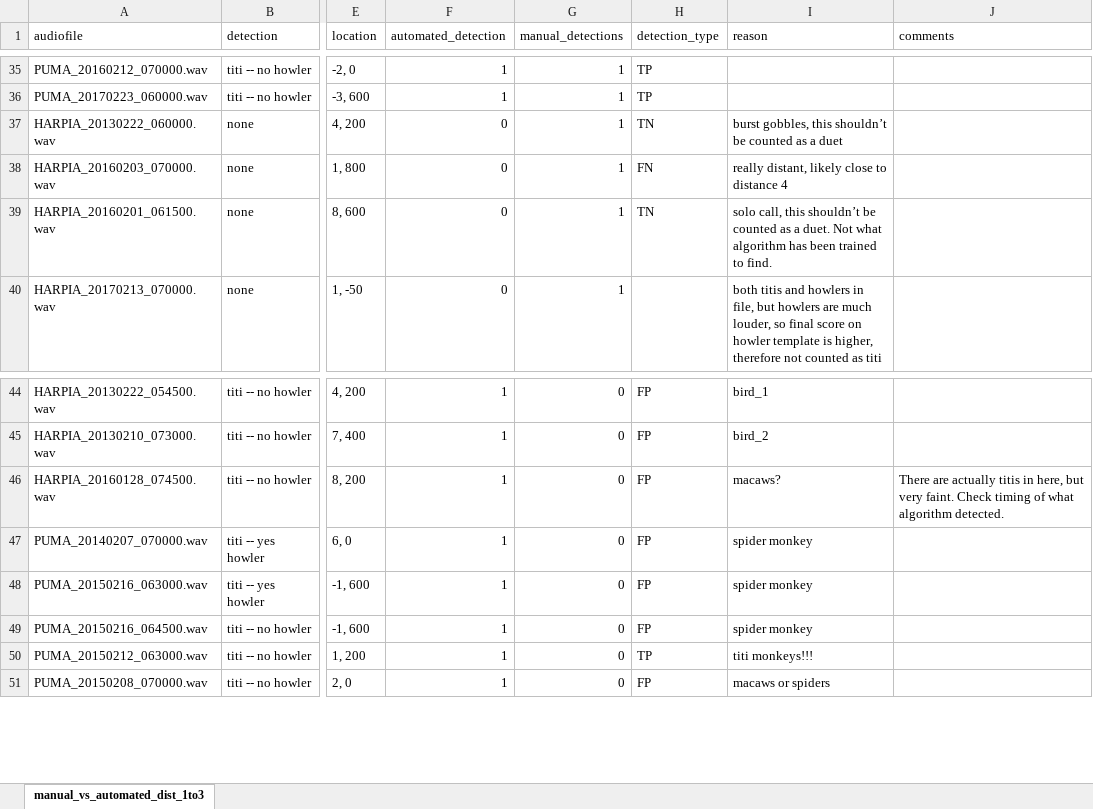
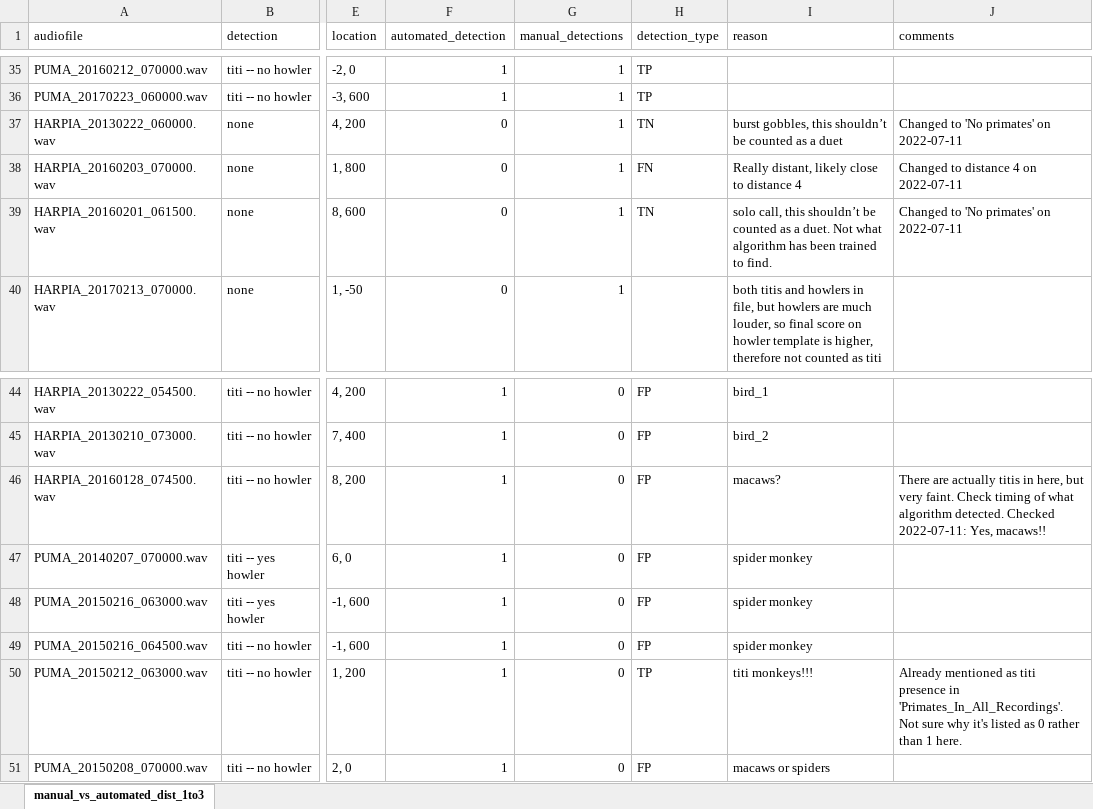
Before and after one commit to difiore/PrimatesAndSoundscapes, an Excel workbook: manual_vs_automated_dist_1to3.xlsx, sheet manual_vs_automated_dist_1to3, drawn as a sheet; only a part is shown, gaps mark what is left out; values as stored, in another font and other column widths than the file's, no borders; the diff names each change by its address in the sheet, - before the commit and + after, or states it on an @@ line.

```diff
--- a/manual_vs_automated_dist_1to3.xlsx (sheet manual_vs_automated_dist_1to3)
+++ b/manual_vs_automated_dist_1to3.xlsx (sheet manual_vs_automated_dist_1to3)
-J37 (comments): (empty)
+J37 (comments): Changed to 'No primates' on 2022-07-11
-I38 (reason): really distant, likely close to distance 4
+I38 (reason): Really distant, likely close to distance 4
-J38 (comments): (empty)
+J38 (comments): Changed to distance 4 on 2022-07-11
-J39 (comments): (empty)
+J39 (comments): Changed to 'No primates' on 2022-07-11
-J46 (comments): …algorithm detected.
+J46 (comments): …algorithm detected. Checked 2022-07-11: Yes, macaws!!
-J50 (comments): (empty)
+J50 (comments): Already mentioned as titi presence in 'Primates_In_All_Recordings'. Not sure why it's listed as 0 rather than 1 here.
```
Also changed, not shown: 52 other files.
